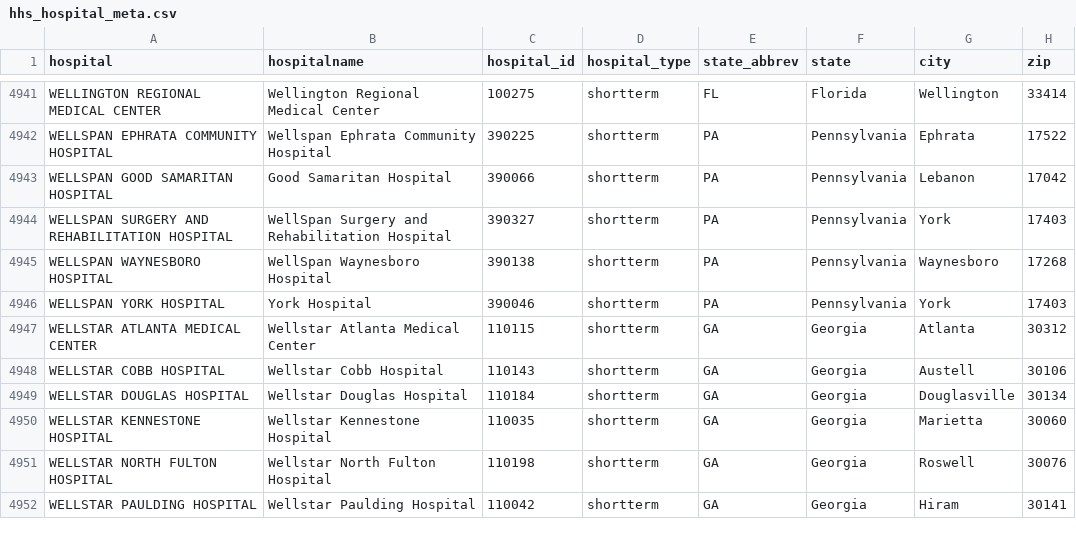
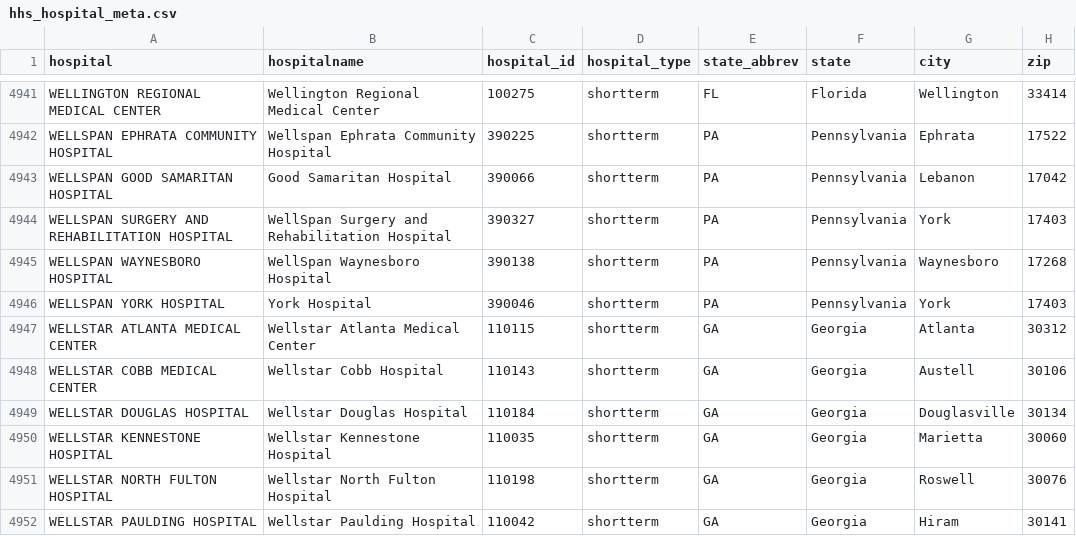
Before and after one commit to flixpar/covid-patient-redistribution-site, a CSV file: data/hhs_hospital_meta.csv, drawn as a sheet; only a part is shown, gaps mark what is left out; the diff covers the shown part only; the diff names each change by its address in the sheet, - before the commit and + after, or states it on an @@ line.

```diff
--- a/data/hhs_hospital_meta.csv
+++ b/data/hhs_hospital_meta.csv
-A4948 (hospital): WELLSTAR COBB HOSPITAL
+A4948 (hospital): WELLSTAR COBB MEDICAL CENTER
```
Also changed, not shown: 2 added rows, 2 removed rows and 2 edited cells elsewhere in this file, data/hhs_current_load.csv, 10 other files.
